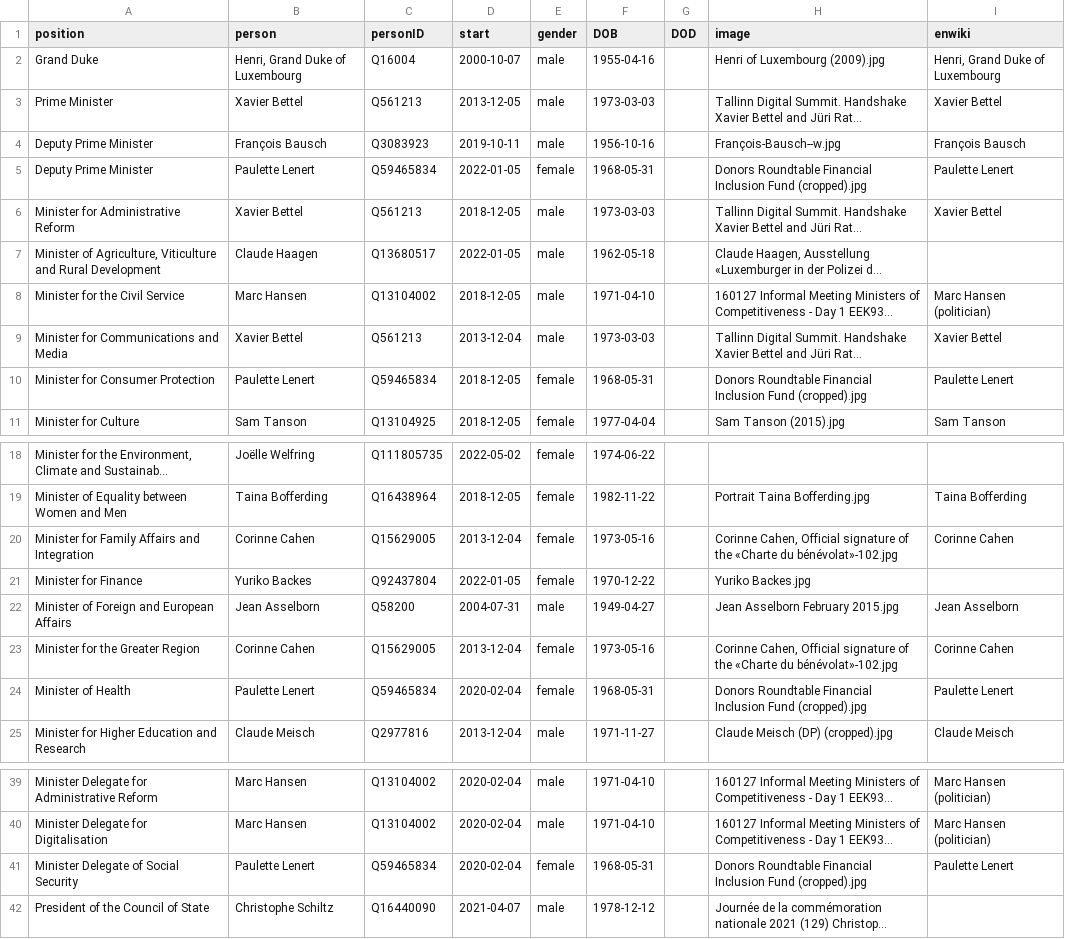
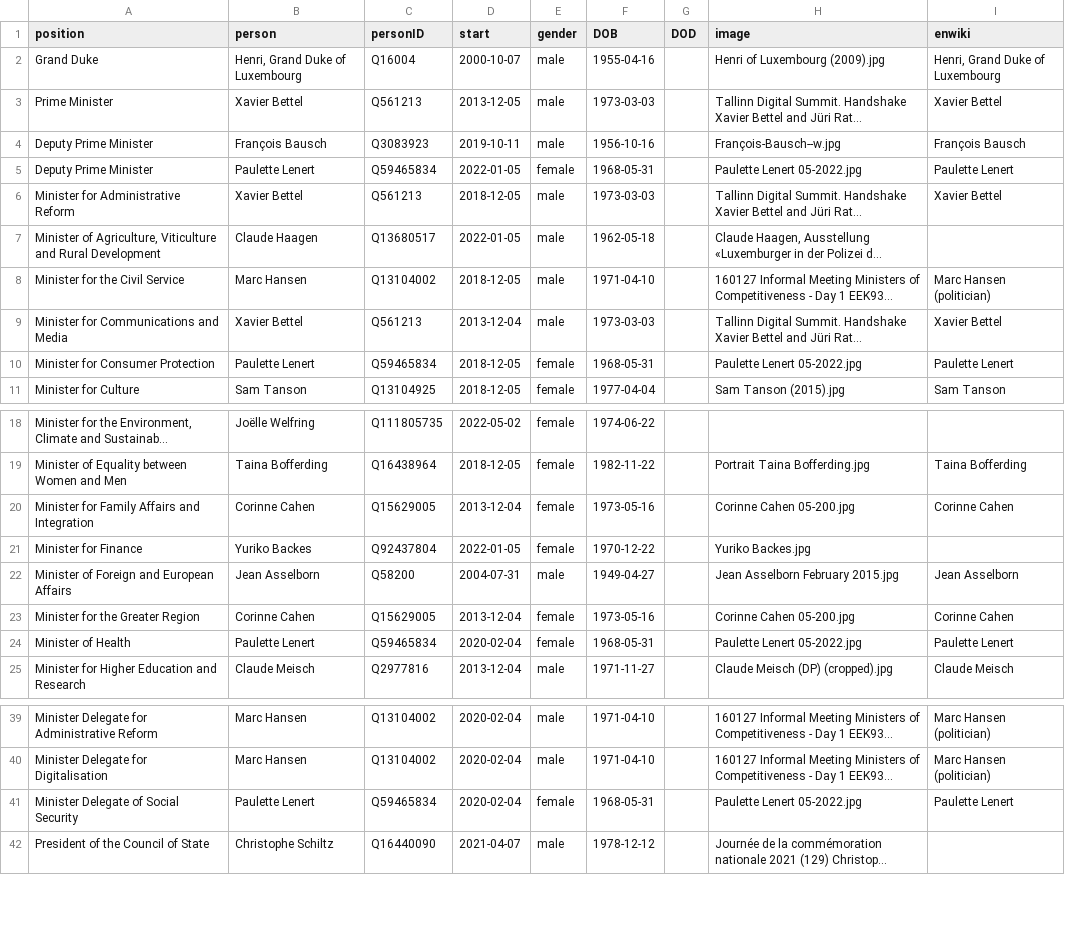
Before and after one commit to every-politician-scrapers/luxembourg-cabinet, a CSV file: html/current.csv, drawn as a sheet; only a part is shown, gaps mark what is left out; long unchanged cells end in …; the diff names each change by its address in the sheet, - before the commit and + after, or states it on an @@ line.

```diff
--- a/html/current.csv
+++ b/html/current.csv
-H5 (image): Donors Roundtable Financial Inclusion Fund (cropped).jpg
+H5 (image): Paulette Lenert 05-2022.jpg
-H10 (image): Donors Roundtable Financial Inclusion Fund (cropped).jpg
+H10 (image): Paulette Lenert 05-2022.jpg
-H20 (image): Corinne Cahen, Official signature of the «Charte du bénévolat»-102.jpg
+H20 (image): Corinne Cahen 05-200.jpg
-H23 (image): Corinne Cahen, Official signature of the «Charte du bénévolat»-102.jpg
+H23 (image): Corinne Cahen 05-200.jpg
-H24 (image): Donors Roundtable Financial Inclusion Fund (cropped).jpg
+H24 (image): Paulette Lenert 05-2022.jpg
-H41 (image): Donors Roundtable Financial Inclusion Fund (cropped).jpg
+H41 (image): Paulette Lenert 05-2022.jpg
```
Also changed, not shown: html/holders21.csv.
